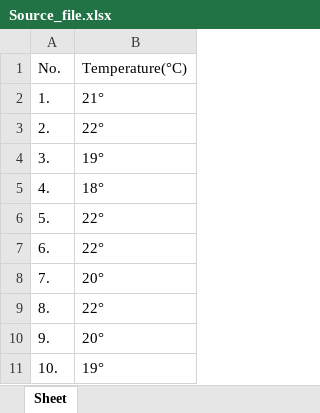
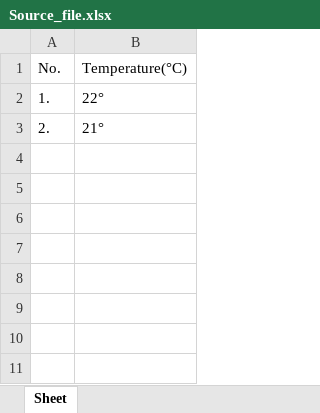
Before and after one commit to MihaiHusea/Excel_data_merge_app, an Excel workbook: Source_file.xlsx, sheet Sheet, drawn as a sheet; values as stored, in another font and other column widths than the file's, no borders; the diff names each change by its address in the sheet, - before the commit and + after, or states it on an @@ line.

```diff
--- a/Source_file.xlsx (sheet Sheet)
+++ b/Source_file.xlsx (sheet Sheet)
-B2: 21°
+B2: 22°
-B3: 22°
+B3: 21°
-row 4: 3. | 19°
-row 5: 4. | 18°
-row 6: 5. | 22°
-row 7: 6. | 22°
-row 8: 7. | 20°
-row 9: 8. | 22°
-row 10: 9. | 20°
-row 11: 10. | 19°
```
Also changed, not shown: date_hour.xlsx, final_report.xlsx, 1 other file.
